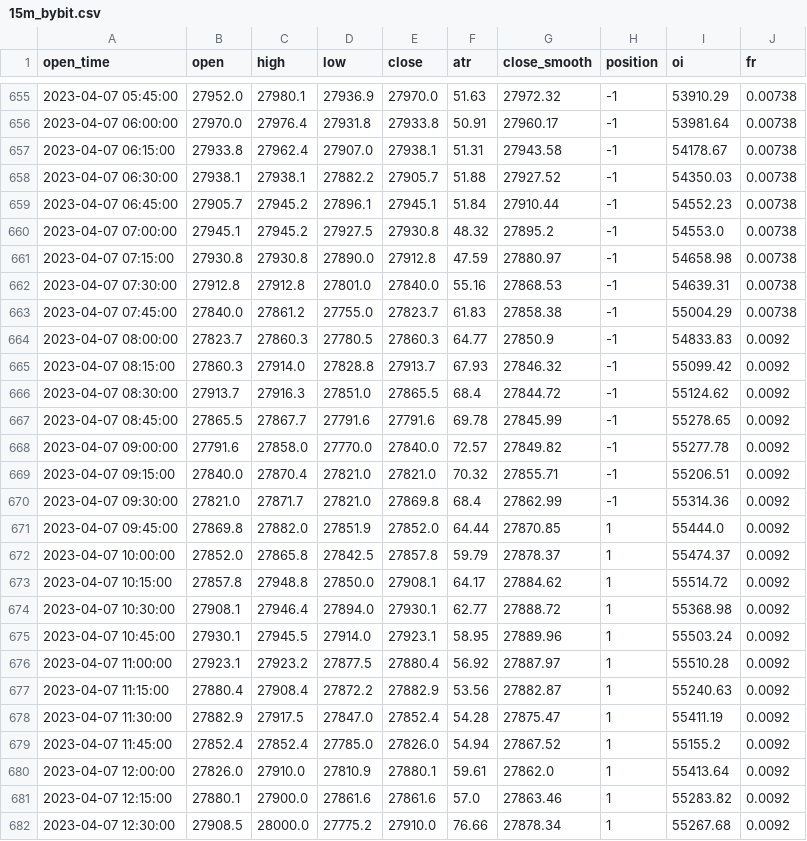
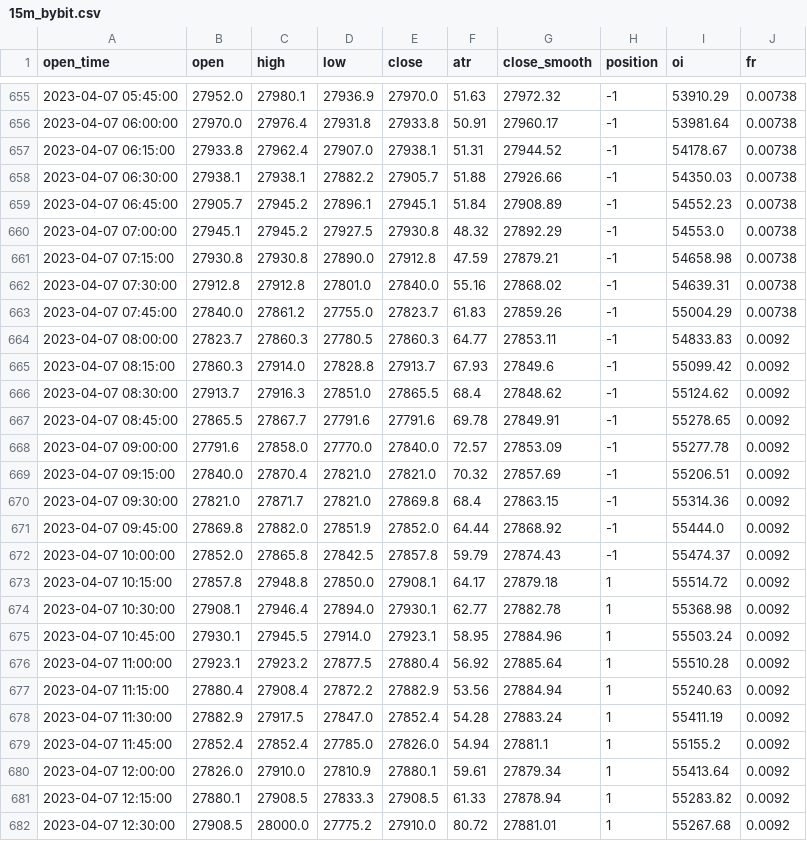
Before and after one commit to jaymgonzalez/btc-csv, a CSV file: 15m_bybit.csv, drawn as a sheet; only a part is shown, gaps mark what is left out; the diff covers the shown part only.

```diff
--- a/15m_bybit.csv
+++ b/15m_bybit.csv
@@ -656,27 +656,27 @@ open_time,open,high,low,close,atr,close_smooth,position,oi,fr
 2023-04-07 06:00:00,27970.0,27976.4,27931.8,27933.8,50.91,27960.17,-1,53981.64,0.00738
-2023-04-07 06:15:00,27933.8,27962.4,27907.0,27938.1,51.31,27943.58,-1,54178.67,0.00738
-2023-04-07 06:30:00,27938.1,27938.1,27882.2,27905.7,51.88,27927.52,-1,54350.03,0.00738
-2023-04-07 06:45:00,27905.7,27945.2,27896.1,27945.1,51.84,27910.44,-1,54552.23,0.00738
-2023-04-07 07:00:00,27945.1,27945.2,27927.5,27930.8,48.32,27895.2,-1,54553.0,0.00738
-2023-04-07 07:15:00,27930.8,27930.8,27890.0,27912.8,47.59,27880.97,-1,54658.98,0.00738
-2023-04-07 07:30:00,27912.8,27912.8,27801.0,27840.0,55.16,27868.53,-1,54639.31,0.00738
-2023-04-07 07:45:00,27840.0,27861.2,27755.0,27823.7,61.83,27858.38,-1,55004.29,0.00738
-2023-04-07 08:00:00,27823.7,27860.3,27780.5,27860.3,64.77,27850.9,-1,54833.83,0.0092
-2023-04-07 08:15:00,27860.3,27914.0,27828.8,27913.7,67.93,27846.32,-1,55099.42,0.0092
-2023-04-07 08:30:00,27913.7,27916.3,27851.0,27865.5,68.4,27844.72,-1,55124.62,0.0092
-2023-04-07 08:45:00,27865.5,27867.7,27791.6,27791.6,69.78,27845.99,-1,55278.65,0.0092
-2023-04-07 09:00:00,27791.6,27858.0,27770.0,27840.0,72.57,27849.82,-1,55277.78,0.0092
-2023-04-07 09:15:00,27840.0,27870.4,27821.0,27821.0,70.32,27855.71,-1,55206.51,0.0092
-2023-04-07 09:30:00,27821.0,27871.7,27821.0,27869.8,68.4,27862.99,-1,55314.36,0.0092
-2023-04-07 09:45:00,27869.8,27882.0,27851.9,27852.0,64.44,27870.85,1,55444.0,0.0092
-2023-04-07 10:00:00,27852.0,27865.8,27842.5,27857.8,59.79,27878.37,1,55474.37,0.0092
-2023-04-07 10:15:00,27857.8,27948.8,27850.0,27908.1,64.17,27884.62,1,55514.72,0.0092
-2023-04-07 10:30:00,27908.1,27946.4,27894.0,27930.1,62.77,27888.72,1,55368.98,0.0092
-2023-04-07 10:45:00,27930.1,27945.5,27914.0,27923.1,58.95,27889.96,1,55503.24,0.0092
-2023-04-07 11:00:00,27923.1,27923.2,27877.5,27880.4,56.92,27887.97,1,55510.28,0.0092
-2023-04-07 11:15:00,27880.4,27908.4,27872.2,27882.9,53.56,27882.87,1,55240.63,0.0092
-2023-04-07 11:30:00,27882.9,27917.5,27847.0,27852.4,54.28,27875.47,1,55411.19,0.0092
-2023-04-07 11:45:00,27852.4,27852.4,27785.0,27826.0,54.94,27867.52,1,55155.2,0.0092
-2023-04-07 12:00:00,27826.0,27910.0,27810.9,27880.1,59.61,27862.0,1,55413.64,0.0092
-2023-04-07 12:15:00,27880.1,27900.0,27861.6,27861.6,57.0,27863.46,1,55283.82,0.0092
-2023-04-07 12:30:00,27908.5,28000.0,27775.2,27910.0,76.66,27878.34,1,55267.68,0.0092
+2023-04-07 06:15:00,27933.8,27962.4,27907.0,27938.1,51.31,27944.52,-1,54178.67,0.00738
+2023-04-07 06:30:00,27938.1,27938.1,27882.2,27905.7,51.88,27926.66,-1,54350.03,0.00738
+2023-04-07 06:45:00,27905.7,27945.2,27896.1,27945.1,51.84,27908.89,-1,54552.23,0.00738
+2023-04-07 07:00:00,27945.1,27945.2,27927.5,27930.8,48.32,27892.29,-1,54553.0,0.00738
+2023-04-07 07:15:00,27930.8,27930.8,27890.0,27912.8,47.59,27879.21,-1,54658.98,0.00738
+2023-04-07 07:30:00,27912.8,27912.8,27801.0,27840.0,55.16,27868.02,-1,54639.31,0.00738
+2023-04-07 07:45:00,27840.0,27861.2,27755.0,27823.7,61.83,27859.26,-1,55004.29,0.00738
+2023-04-07 08:00:00,27823.7,27860.3,27780.5,27860.3,64.77,27853.11,-1,54833.83,0.0092
+2023-04-07 08:15:00,27860.3,27914.0,27828.8,27913.7,67.93,27849.6,-1,55099.42,0.0092
+2023-04-07 08:30:00,27913.7,27916.3,27851.0,27865.5,68.4,27848.62,-1,55124.62,0.0092
+2023-04-07 08:45:00,27865.5,27867.7,27791.6,27791.6,69.78,27849.91,-1,55278.65,0.0092
+2023-04-07 09:00:00,27791.6,27858.0,27770.0,27840.0,72.57,27853.09,-1,55277.78,0.0092
+2023-04-07 09:15:00,27840.0,27870.4,27821.0,27821.0,70.32,27857.69,-1,55206.51,0.0092
+2023-04-07 09:30:00,27821.0,27871.7,27821.0,27869.8,68.4,27863.15,-1,55314.36,0.0092
+2023-04-07 09:45:00,27869.8,27882.0,27851.9,27852.0,64.44,27868.92,-1,55444.0,0.0092
+2023-04-07 10:00:00,27852.0,27865.8,27842.5,27857.8,59.79,27874.43,-1,55474.37,0.0092
+2023-04-07 10:15:00,27857.8,27948.8,27850.0,27908.1,64.17,27879.18,1,55514.72,0.0092
+2023-04-07 10:30:00,27908.1,27946.4,27894.0,27930.1,62.77,27882.78,1,55368.98,0.0092
+2023-04-07 10:45:00,27930.1,27945.5,27914.0,27923.1,58.95,27884.96,1,55503.24,0.0092
+2023-04-07 11:00:00,27923.1,27923.2,27877.5,27880.4,56.92,27885.64,1,55510.28,0.0092
+2023-04-07 11:15:00,27880.4,27908.4,27872.2,27882.9,53.56,27884.94,1,55240.63,0.0092
+2023-04-07 11:30:00,27882.9,27917.5,27847.0,27852.4,54.28,27883.24,1,55411.19,0.0092
+2023-04-07 11:45:00,27852.4,27852.4,27785.0,27826.0,54.94,27881.1,1,55155.2,0.0092
+2023-04-07 12:00:00,27826.0,27910.0,27810.9,27880.1,59.61,27879.34,1,55413.64,0.0092
+2023-04-07 12:15:00,27880.1,27908.5,27833.3,27908.5,61.33,27878.94,1,55283.82,0.0092
+2023-04-07 12:30:00,27908.5,28000.0,27775.2,27910.0,80.72,27881.01,1,55267.68,0.0092
```
Also changed, not shown: 1 added row and 16 edited cells elsewhere in this file.
